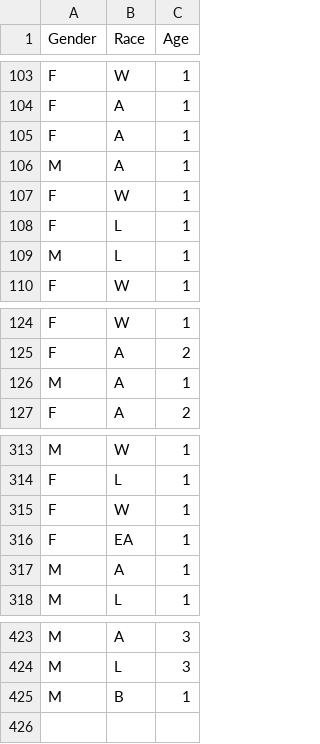
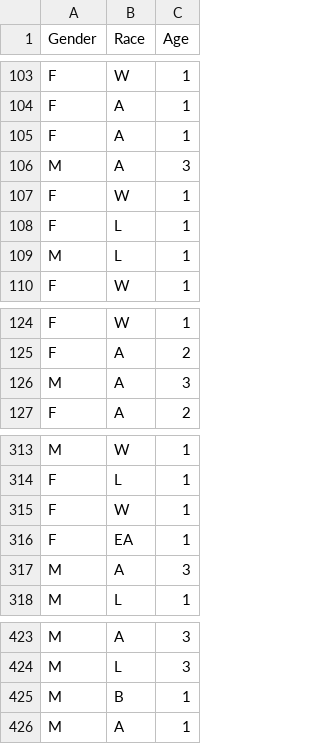
Before and after one commit to dailystefanieee/BRANCHDemographics, a CSV file: BranchDemo.csv, drawn as a sheet; only a part is shown, gaps mark what is left out; the diff covers the shown part only.

```diff
--- a/BranchDemo.csv
+++ b/BranchDemo.csv
@@ -105,3 +105,3 @@ F,A,1
 F,A,1
-M,A,1
+M,A,3
 F,W,1
@@ -125,3 +125,3 @@ F,W,1
 F,A,2
-M,A,1
+M,A,3
 F,A,2
@@ -316,3 +316,3 @@ F,W,1
 F,EA,1
-M,A,1
+M,A,3
 M,L,1
@@ -425 +425,2 @@ M,L,3
 M,B,1
+M,A,1
```
Also changed, not shown: 9 added rows and 9 removed rows elsewhere in this file, 2 other files.
